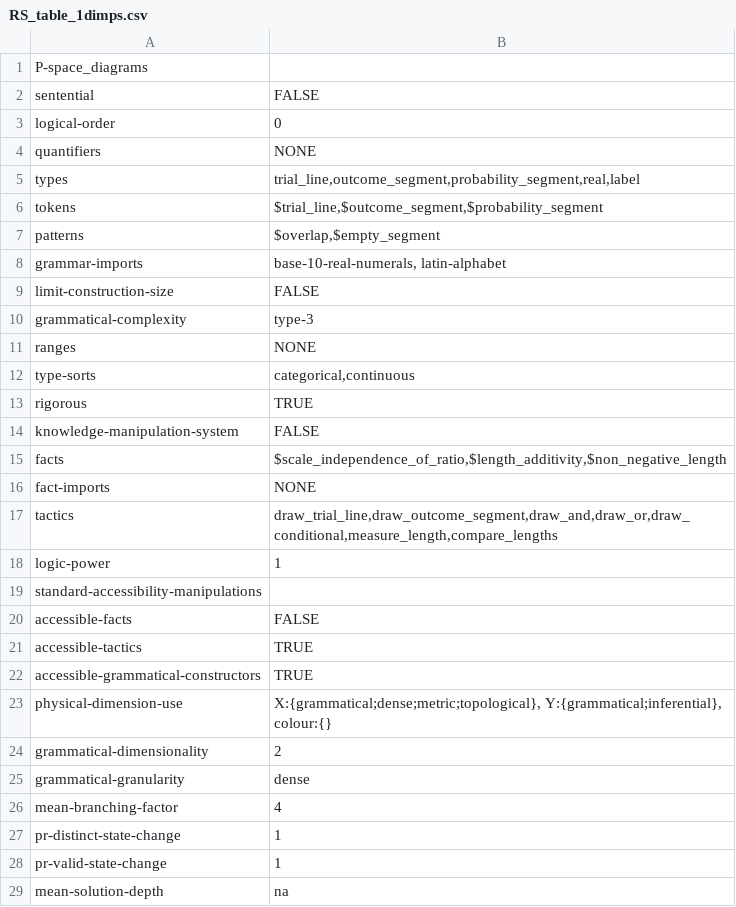
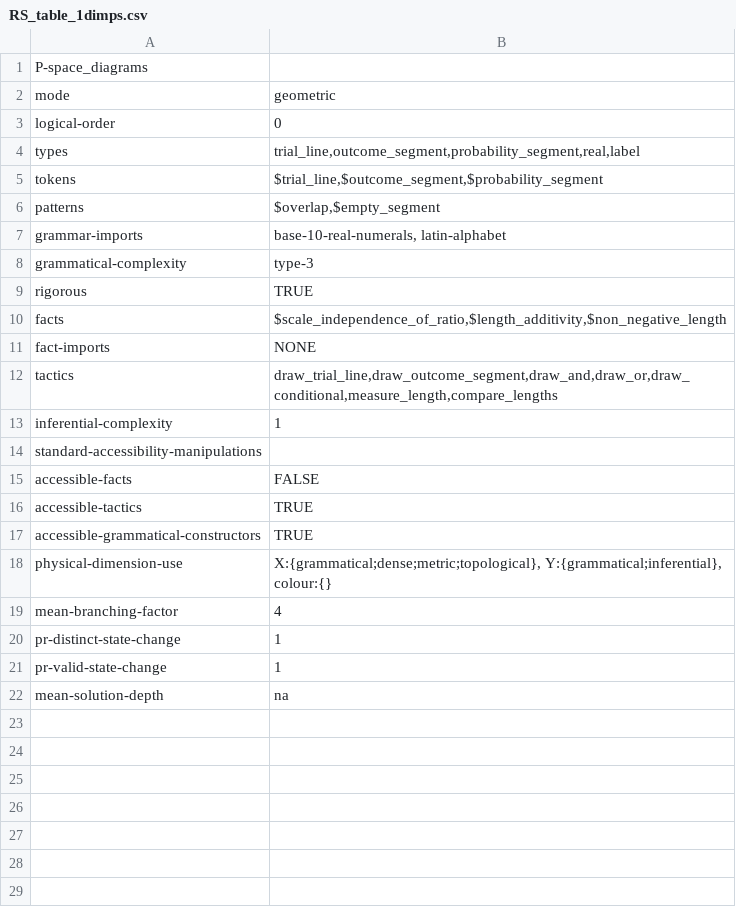
Before and after one commit to rep2rep/robin, a CSV file: src/strategies/tables/RS_table_1dimps.csv, drawn as a sheet.

Commit message:
updating tables

```diff
--- a/src/strategies/tables/RS_table_1dimps.csv
+++ b/src/strategies/tables/RS_table_1dimps.csv
@@ -1,5 +1,4 @@
 P-space_diagrams,
-sentential,FALSE
+mode,geometric
 logical-order,0
-quantifiers,NONE
 types,"trial_line,outcome_segment,probability_segment,real,label"
@@ -8,8 +7,4 @@ patterns,"$overlap,$empty_segment"
 grammar-imports,"base-10-real-numerals, latin-alphabet"
-limit-construction-size,FALSE
 grammatical-complexity,type-3
-ranges,NONE
-type-sorts,"categorical,continuous"
 rigorous,TRUE
-knowledge-manipulation-system,FALSE
 facts,"$scale_independence_of_ratio,$length_additivity,$non_negative_length"
@@ -17,3 +12,3 @@ fact-imports,NONE
 tactics,"draw_trial_line,draw_outcome_segment,draw_and,draw_or,draw_conditional,measure_length,compare_lengths"
-logic-power,1
+inferential-complexity,1
 standard-accessibility-manipulations,""
@@ -23,4 +18,2 @@ accessible-grammatical-constructors,TRUE
 physical-dimension-use,"X:{grammatical;dense;metric;topological}, Y:{grammatical;inferential}, colour:{}"
-grammatical-dimensionality,2
-grammatical-granularity,dense
 mean-branching-factor,4
```
Also changed, not shown: src/strategies/tables/RS_table_algebra.csv, src/strategies/tables/RS_table_bayes.csv, 6 other files.
